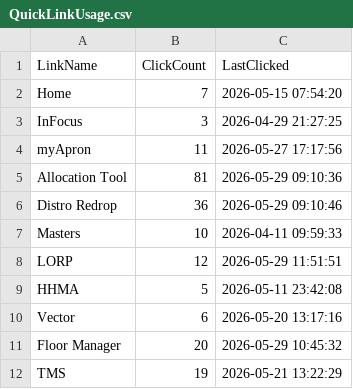
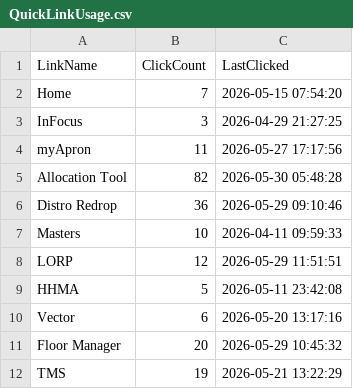
Before and after one commit to ixservices-bit/ixservices.github.io, a CSV file: data/QuickLinkUsage.csv, drawn as a sheet; only a part is shown.

```diff
--- a/data/QuickLinkUsage.csv
+++ b/data/QuickLinkUsage.csv
@@ -4,3 +4,3 @@ InFocus,3,2026-04-29 21:27:25
 myApron,11,2026-05-27 17:17:56
-Allocation Tool,81,2026-05-29 09:10:36
+Allocation Tool,82,2026-05-30 05:48:28
 Distro Redrop,36,2026-05-29 09:10:46
```
Also changed, not shown: data/UserUsage.csv, 1 other file.
